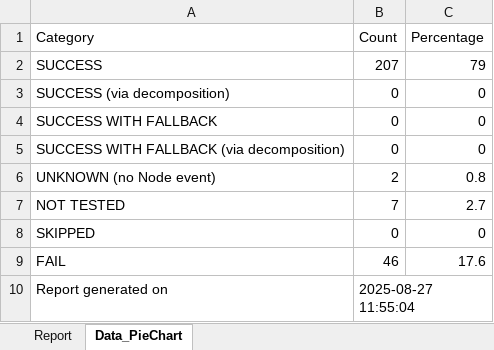
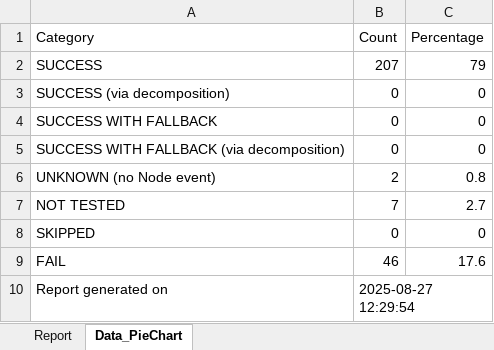
Before and after one commit to Graiphic/ONNX-Runtime, an Excel workbook: Execution Providers Tester/opset_20/Intel - oneDNN/report_DnnlExecutionProvider.xlsx, sheet Data_PieChart, drawn as a sheet; values as stored, in another font and other column widths than the file's, no borders; the diff names each change by its address in the sheet, - before the commit and + after, or states it on an @@ line.

```diff
--- a/Execution Providers Tester/opset_20/Intel - oneDNN/report_DnnlExecutionProvider.xlsx (sheet Data_PieChart)
+++ b/Execution Providers Tester/opset_20/Intel - oneDNN/report_DnnlExecutionProvider.xlsx (sheet Data_PieChart)
-B10 (Count): 2025-08-27 11:55:04
+B10 (Count): 2025-08-27 12:29:54
```
Also changed, not shown: Execution Providers Tester/opset_20/CPU/report_CPUExecutionProvider.xlsx, Execution Providers Tester/opset_20/CPU/report_CPUExecutionProvider_aggregated.xlsx, 41 other files.
